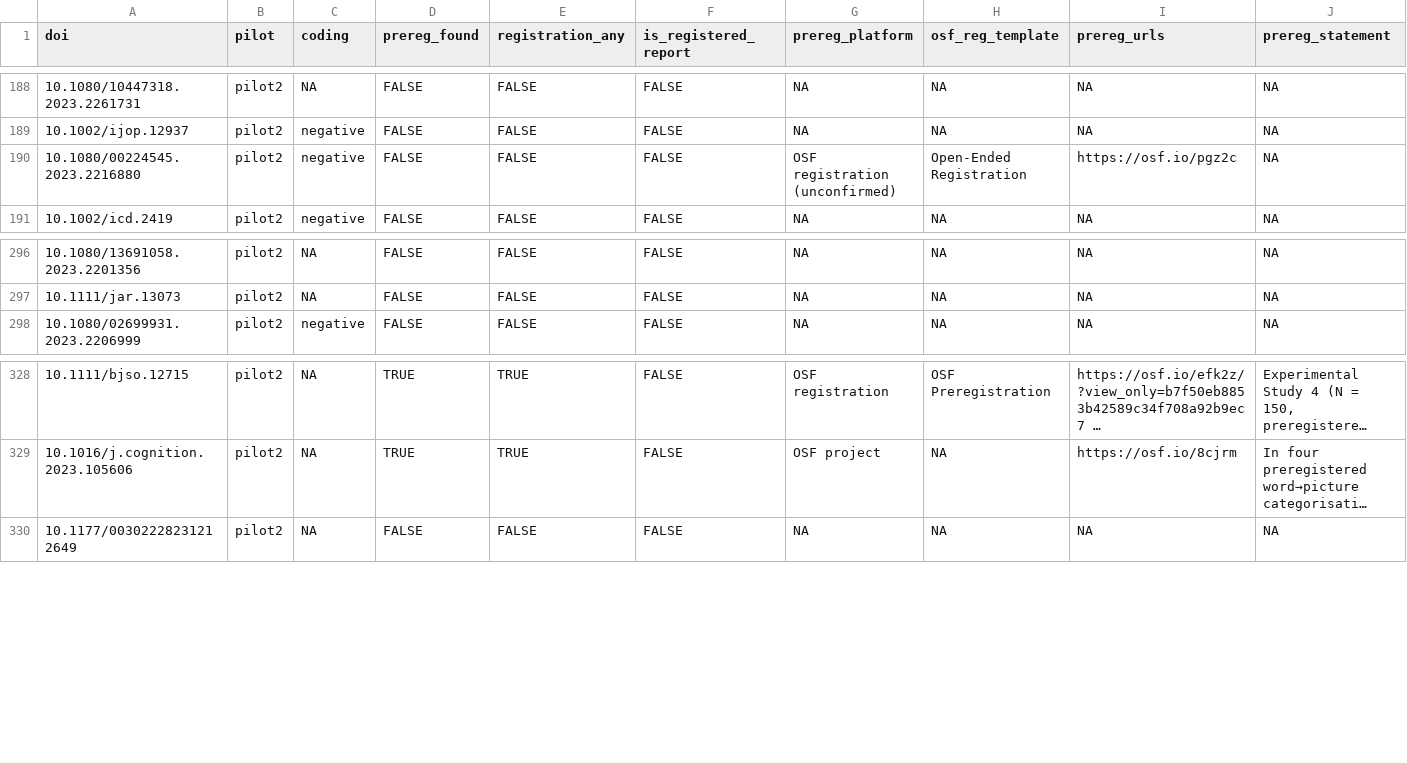
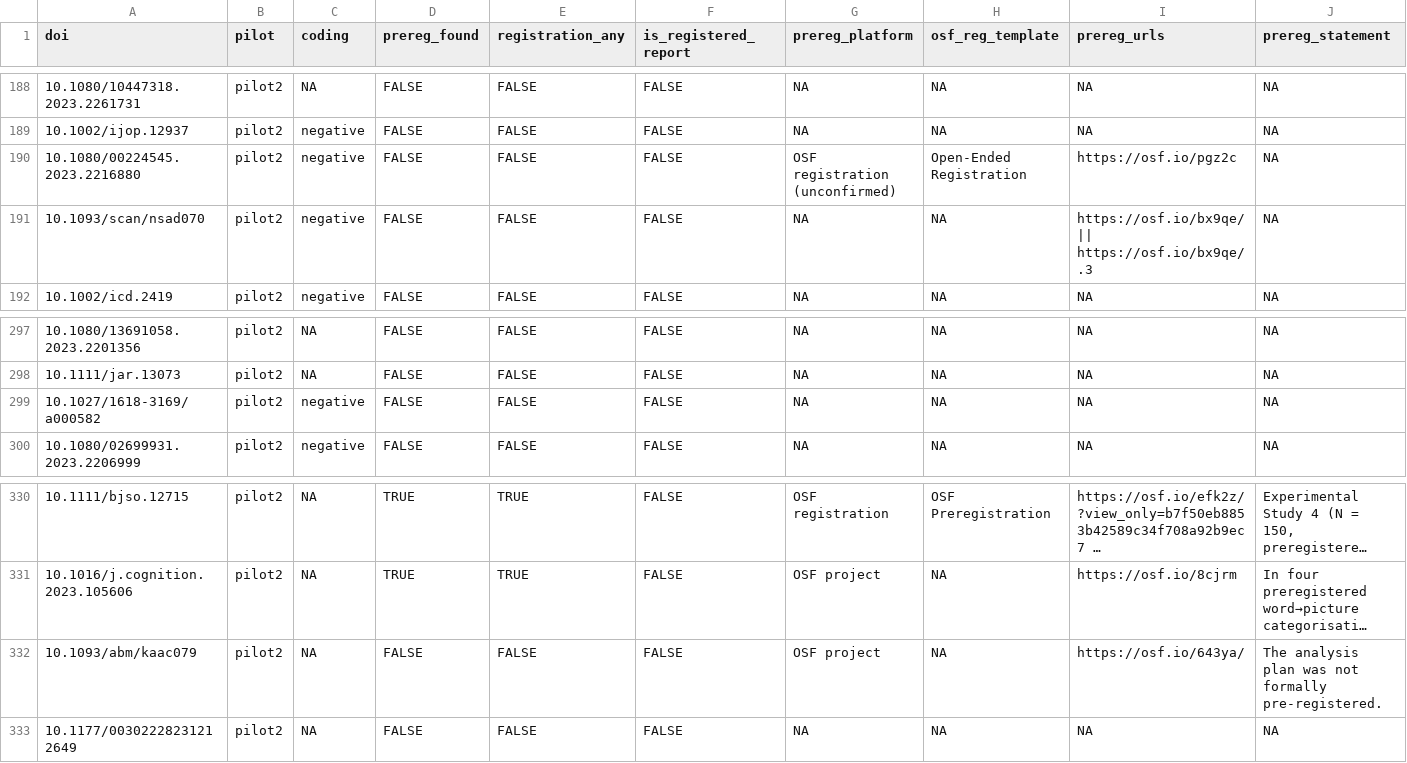
Before and after one commit to LukasWallrich/pilot_meta_extracter, a CSV file: data/stages/prereg_extracted_pilot1-and-pilot2.csv, drawn as a sheet; only a part is shown, gaps mark what is left out; long unchanged cells end in …; rows hold the shown columns only; the diff names each change by its address in the sheet, - before the commit and + after, or states it on an @@ line.

```diff
--- a/data/stages/prereg_extracted_pilot1-and-pilot2.csv
+++ b/data/stages/prereg_extracted_pilot1-and-pilot2.csv
+row 191: 10.1093/scan/nsad070 | pilot2 | negative | FALSE | FALSE | FALSE | NA | NA | https://osf.io/bx9qe/ || https://osf.io/bx9qe/.3 | NA
+row 299: 10.1027/1618-3169/a000582 | pilot2 | negative | FALSE | FALSE | FALSE | NA | NA | NA | NA
+row 332: 10.1093/abm/kaac079 | pilot2 | NA | FALSE | FALSE | FALSE | OSF project | NA | https://osf.io/643ya/ | The analysis plan was not formally pre-registered.
```
Also changed, not shown: data/rx_vs_metacheck_metrics.csv, data/stages/funder_locations_long.csv, 12 other files.
